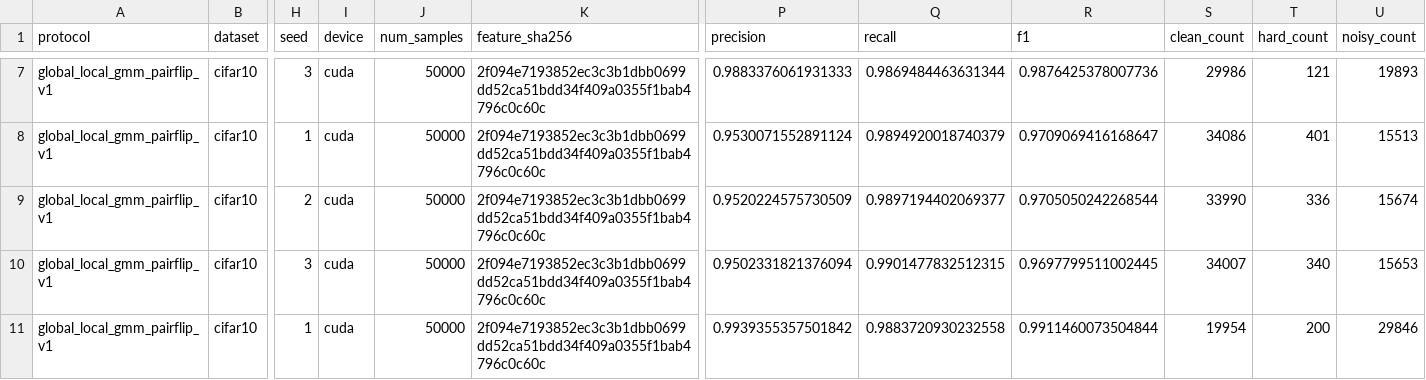
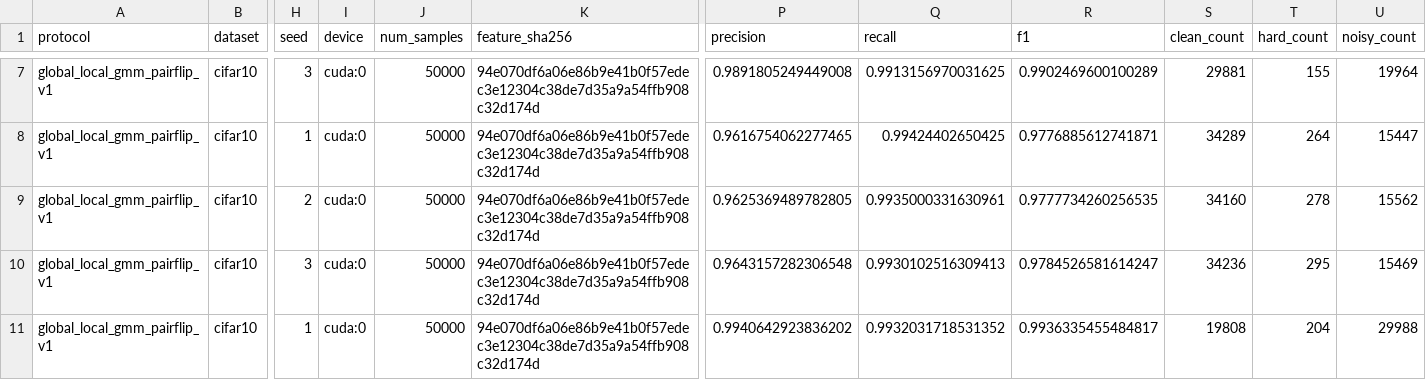
Before and after one commit to SenyuHou/FMLNL, a CSV file: outputs/generalization/summaries/vit_l16_imagenet/cifar10/runs.csv, drawn as a sheet; only a part is shown, gaps mark what is left out; the diff covers the shown part only; the diff names each change by its address in the sheet, - before the commit and + after, or states it on an @@ line.

```diff
--- a/outputs/generalization/summaries/vit_l16_imagenet/cifar10/runs.csv
+++ b/outputs/generalization/summaries/vit_l16_imagenet/cifar10/runs.csv
-I7:I11 (device): cuda
+I7:I11 (device): cuda:0
-K7:K11 (feature_sha256): 2f094e7193852ec3c3b1dbb0699dd52ca51bdd34f409a0355f1bab4796c0c60c
+K7:K11 (feature_sha256): 94e070df6a06e86b9e41b0f57edec3e12304c38de7d35a9a54ffb908c32d174d
-P7 (precision): 0.9883376061931333
+P7 (precision): 0.9891805249449008
-Q7 (recall): 0.9869484463631344
+Q7 (recall): 0.9913156970031625
-R7 (f1): 0.9876425378007736
+R7 (f1): 0.9902469600100289
-S7 (clean_count): 29986
+S7 (clean_count): 29881
-T7 (hard_count): 121
+T7 (hard_count): 155
-U7 (noisy_count): 19893
+U7 (noisy_count): 19964
-P8 (precision): 0.9530071552891124
+P8 (precision): 0.9616754062277465
-Q8 (recall): 0.9894920018740379
+Q8 (recall): 0.99424402650425
-R8 (f1): 0.9709069416168647
+R8 (f1): 0.9776885612741871
-S8 (clean_count): 34086
+S8 (clean_count): 34289
-T8 (hard_count): 401
+T8 (hard_count): 264
-U8 (noisy_count): 15513
+U8 (noisy_count): 15447
-P9 (precision): 0.9520224575730509
+P9 (precision): 0.9625369489782805
-Q9 (recall): 0.9897194402069377
+Q9 (recall): 0.9935000331630961
-R9 (f1): 0.9705050242268544
+R9 (f1): 0.9777734260256535
-S9 (clean_count): 33990
+S9 (clean_count): 34160
-T9 (hard_count): 336
+T9 (hard_count): 278
-U9 (noisy_count): 15674
+U9 (noisy_count): 15562
-P10 (precision): 0.9502331821376094
+P10 (precision): 0.9643157282306548
-Q10 (recall): 0.9901477832512315
+Q10 (recall): 0.9930102516309413
-R10 (f1): 0.9697799511002445
+R10 (f1): 0.9784526581614247
-S10 (clean_count): 34007
+S10 (clean_count): 34236
-T10 (hard_count): 340
+T10 (hard_count): 295
-U10 (noisy_count): 15653
+U10 (noisy_count): 15469
-P11 (precision): 0.9939355357501842
+P11 (precision): 0.9940642923836202
-Q11 (recall): 0.9883720930232558
+Q11 (recall): 0.9932031718531352
-R11 (f1): 0.9911460073504844
+R11 (f1): 0.9936335455484817
-S11 (clean_count): 19954
+S11 (clean_count): 19808
-T11 (hard_count): 200
+T11 (hard_count): 204
-U11 (noisy_count): 29846
+U11 (noisy_count): 29988
```
Also changed, not shown: 56 edited cells elsewhere in this file, outputs/generalization/summaries/vit_l16_imagenet/cifar100/runs.csv, outputs/generalization/summaries/vit_l16_imagenet/cifar100/summary.csv, 14 other files.
